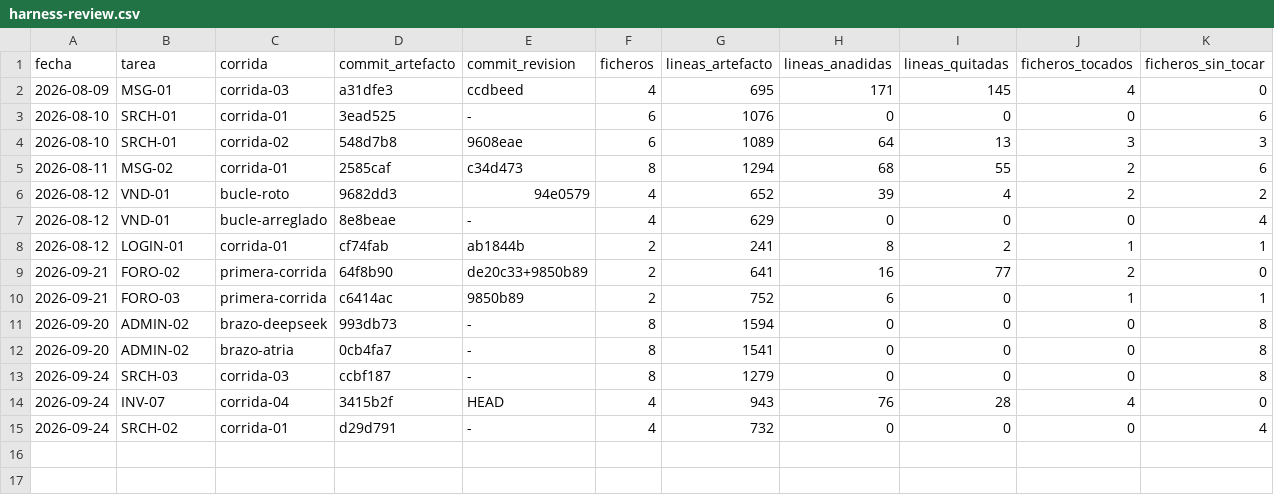
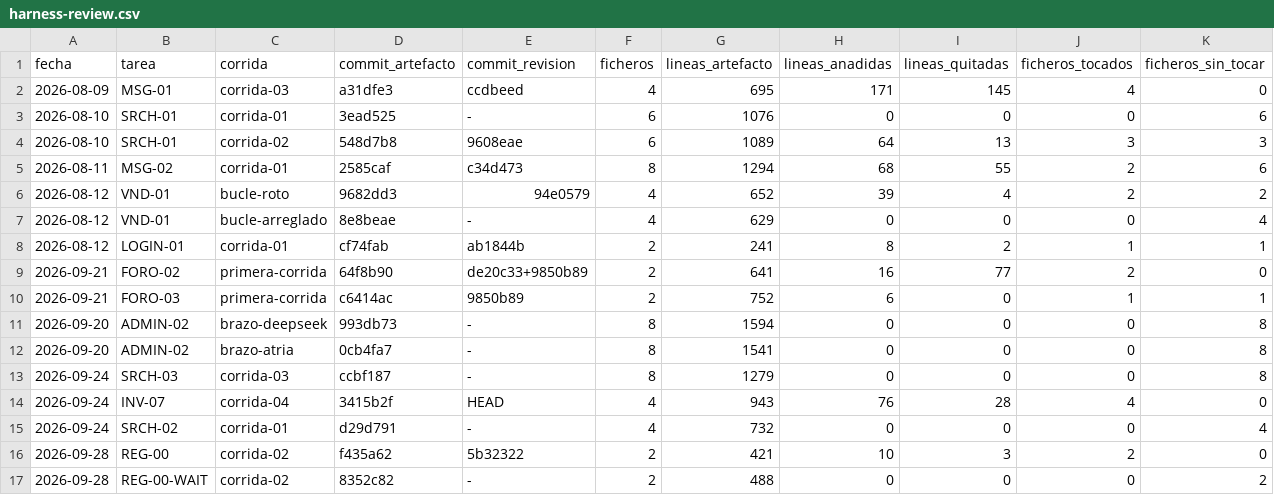
Before and after one commit to aguillensp-sudo/RinWorld.io, a CSV file: openspec/mvp/harness-review.csv, drawn as a sheet; only a part is shown; rows hold the shown columns only; the diff names each change by its address in the sheet, - before the commit and + after, or states it on an @@ line.

```diff
--- a/openspec/mvp/harness-review.csv
+++ b/openspec/mvp/harness-review.csv
+row 16: 2026-09-28 | REG-00 | corrida-02 | f435a62 | 5b32322 | 2 | 421 | 10 | 3 | 2 | 0
+row 17: 2026-09-28 | REG-00-WAIT | corrida-02 | 8352c82 | - | 2 | 488 | 0 | 0 | 0 | 2
```
Also changed, not shown: openspec/mvp/orchestration-metrics.csv, 3 other files.
